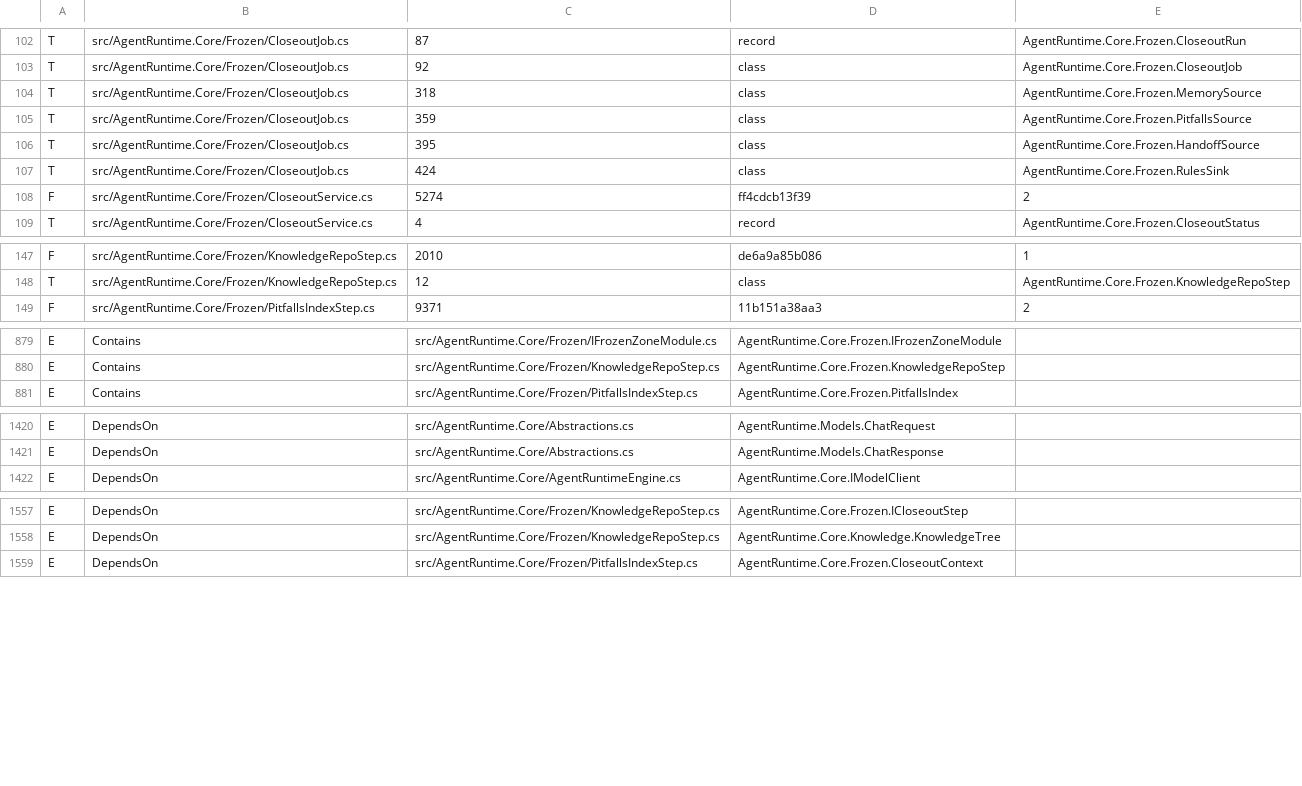
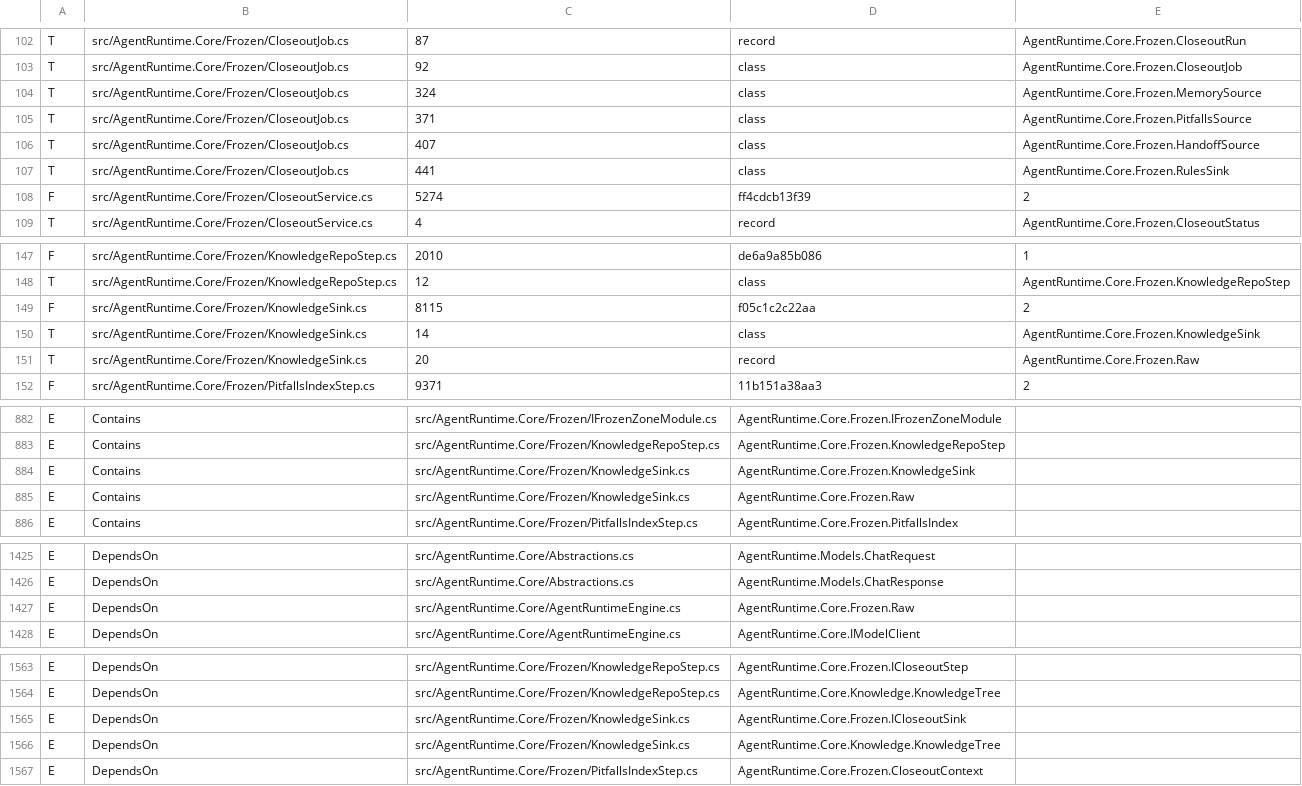
Before and after one commit to 18040659483r0-pixel/agent-runtime-context-engine, a TSV file: kernel/.stage1/index/source-index.tsv, drawn as a sheet; only a part is shown, gaps mark what is left out; the diff covers the shown part only.

Commit message:
v0.1.1-alpha.2: closeout knowledge uplink (L4->L3->L2->L1), docs highlights, latest kernel

```diff
--- a/kernel/.stage1/index/source-index.tsv
+++ b/kernel/.stage1/index/source-index.tsv
@@ -103,6 +103,6 @@ T	src/AgentRuntime.Core/Frozen/CloseoutJob.cs	87	record	AgentRuntime.Core.Frozen
 T	src/AgentRuntime.Core/Frozen/CloseoutJob.cs	92	class	AgentRuntime.Core.Frozen.CloseoutJob
-T	src/AgentRuntime.Core/Frozen/CloseoutJob.cs	318	class	AgentRuntime.Core.Frozen.MemorySource
-T	src/AgentRuntime.Core/Frozen/CloseoutJob.cs	359	class	AgentRuntime.Core.Frozen.PitfallsSource
-T	src/AgentRuntime.Core/Frozen/CloseoutJob.cs	395	class	AgentRuntime.Core.Frozen.HandoffSource
-T	src/AgentRuntime.Core/Frozen/CloseoutJob.cs	424	class	AgentRuntime.Core.Frozen.RulesSink
+T	src/AgentRuntime.Core/Frozen/CloseoutJob.cs	324	class	AgentRuntime.Core.Frozen.MemorySource
+T	src/AgentRuntime.Core/Frozen/CloseoutJob.cs	371	class	AgentRuntime.Core.Frozen.PitfallsSource
+T	src/AgentRuntime.Core/Frozen/CloseoutJob.cs	407	class	AgentRuntime.Core.Frozen.HandoffSource
+T	src/AgentRuntime.Core/Frozen/CloseoutJob.cs	441	class	AgentRuntime.Core.Frozen.RulesSink
 F	src/AgentRuntime.Core/Frozen/CloseoutService.cs	5274	ff4cdcb13f39	2
@@ -148,2 +148,5 @@ F	src/AgentRuntime.Core/Frozen/KnowledgeRepoStep.cs	2010	de6a9a85b086	1
 T	src/AgentRuntime.Core/Frozen/KnowledgeRepoStep.cs	12	class	AgentRuntime.Core.Frozen.KnowledgeRepoStep
+F	src/AgentRuntime.Core/Frozen/KnowledgeSink.cs	8115	f05c1c2c22aa	2
+T	src/AgentRuntime.Core/Frozen/KnowledgeSink.cs	14	class	AgentRuntime.Core.Frozen.KnowledgeSink
+T	src/AgentRuntime.Core/Frozen/KnowledgeSink.cs	20	record	AgentRuntime.Core.Frozen.Raw
 F	src/AgentRuntime.Core/Frozen/PitfallsIndexStep.cs	9371	11b151a38aa3	2
@@ -880,2 +883,4 @@ E	Contains	src/AgentRuntime.Core/Frozen/IFrozenZoneModule.cs	AgentRuntime.Core.F
 E	Contains	src/AgentRuntime.Core/Frozen/KnowledgeRepoStep.cs	AgentRuntime.Core.Frozen.KnowledgeRepoStep
+E	Contains	src/AgentRuntime.Core/Frozen/KnowledgeSink.cs	AgentRuntime.Core.Frozen.KnowledgeSink
+E	Contains	src/AgentRuntime.Core/Frozen/KnowledgeSink.cs	AgentRuntime.Core.Frozen.Raw
 E	Contains	src/AgentRuntime.Core/Frozen/PitfallsIndexStep.cs	AgentRuntime.Core.Frozen.PitfallsIndex
@@ -1421,2 +1426,3 @@ E	DependsOn	src/AgentRuntime.Core/Abstractions.cs	AgentRuntime.Models.ChatReques
 E	DependsOn	src/AgentRuntime.Core/Abstractions.cs	AgentRuntime.Models.ChatResponse
+E	DependsOn	src/AgentRuntime.Core/AgentRuntimeEngine.cs	AgentRuntime.Core.Frozen.Raw
 E	DependsOn	src/AgentRuntime.Core/AgentRuntimeEngine.cs	AgentRuntime.Core.IModelClient
@@ -1558,2 +1564,4 @@ E	DependsOn	src/AgentRuntime.Core/Frozen/KnowledgeRepoStep.cs	AgentRuntime.Core.
 E	DependsOn	src/AgentRuntime.Core/Frozen/KnowledgeRepoStep.cs	AgentRuntime.Core.Knowledge.KnowledgeTree
+E	DependsOn	src/AgentRuntime.Core/Frozen/KnowledgeSink.cs	AgentRuntime.Core.Frozen.ICloseoutSink
+E	DependsOn	src/AgentRuntime.Core/Frozen/KnowledgeSink.cs	AgentRuntime.Core.Knowledge.KnowledgeTree
 E	DependsOn	src/AgentRuntime.Core/Frozen/PitfallsIndexStep.cs	AgentRuntime.Core.Frozen.CloseoutContext
```
Also changed, not shown: 9 added rows and 4 edited cells elsewhere in this file, 17 other files.
